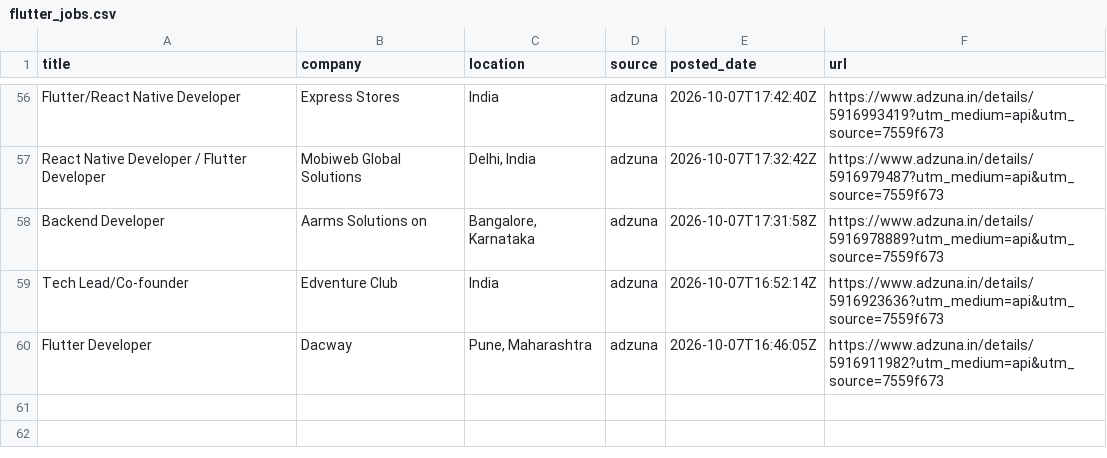
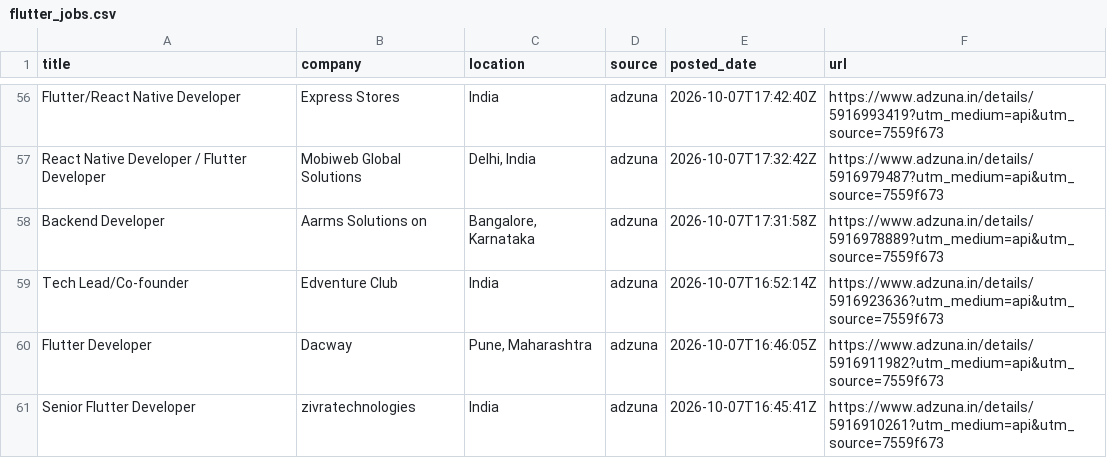
Before and after one commit to jatin-web/flutter-jobs-finder, a CSV file: output/flutter_jobs.csv, drawn as a sheet; only a part is shown, gaps mark what is left out; the diff names each change by its address in the sheet, - before the commit and + after, or states it on an @@ line.

```diff
--- a/output/flutter_jobs.csv
+++ b/output/flutter_jobs.csv
+row 61: Senior Flutter Developer | zivratechnologies | India | adzuna | 2026-10-07T16:45:41Z | https://www.adzuna.in/details/5916910261?utm_medium=api&utm_source=7559f673
```
Also changed, not shown: 4 other files.
